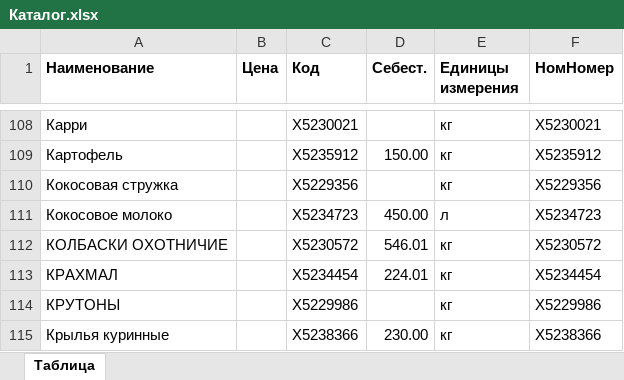
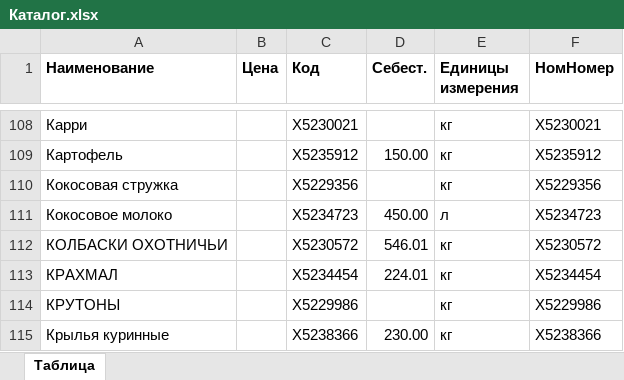
Before and after one commit to vipfat/Sbis_Yen, an Excel workbook: Каталог.xlsx, sheet Таблица, drawn as a sheet; only a part is shown, gaps mark what is left out; values as stored, in another font and other column widths than the file's, no borders; the diff names each change by its address in the sheet, - before the commit and + after, or states it on an @@ line.

Commit message:
Исправление Каталога 28.11

```diff
--- a/Каталог.xlsx (sheet Таблица)
+++ b/Каталог.xlsx (sheet Таблица)
-A112 (Наименование): КОЛБАСКИ ОХОТНИЧИЕ
+A112 (Наименование): КОЛБАСКИ ОХОТНИЧЬИ
```
